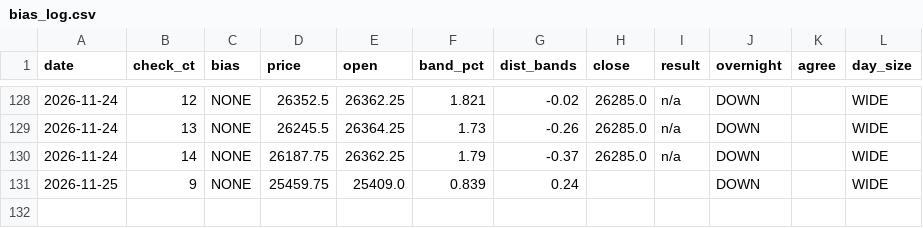
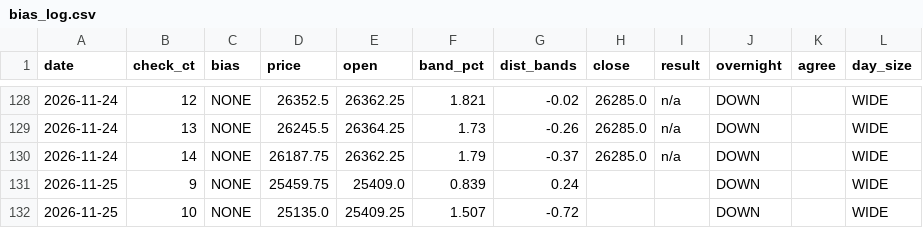
Before and after one commit to vannaflow1/nasdaq-bot, a CSV file: knowledge/bias_log.csv, drawn as a sheet; only a part is shown, gaps mark what is left out; the diff names each change by its address in the sheet, - before the commit and + after, or states it on an @@ line.

```diff
--- a/knowledge/bias_log.csv
+++ b/knowledge/bias_log.csv
+row 132: 2026-11-25 | 10 | NONE | 25135.0 | 25409.25 | 1.507 | -0.72 |  |  | DOWN |  | WIDE
```
Also changed, not shown: 1 other file.
